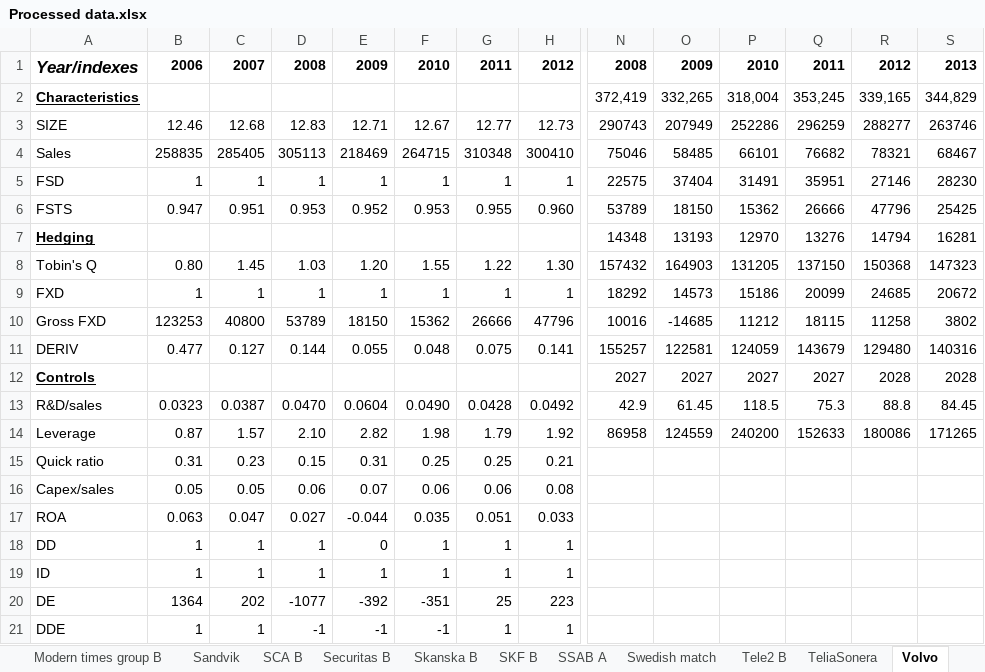
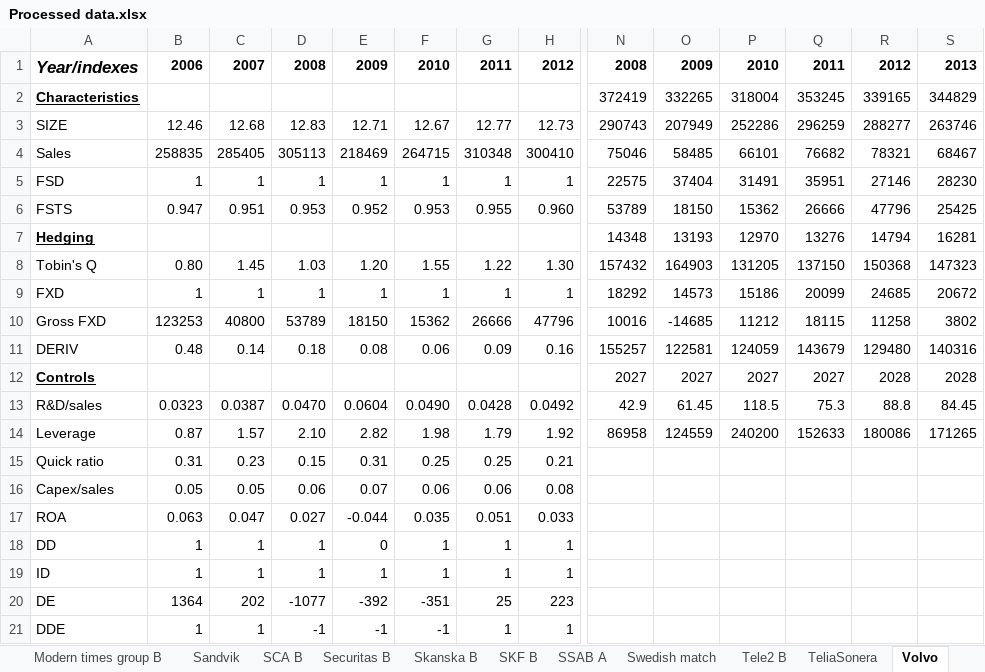
Before and after one commit to lszperling/MasterGeorge, an Excel workbook: Collected Data/Processed data.xlsx, sheet Volvo, drawn as a sheet; only a part is shown, gaps mark what is left out; values as stored, in another font and other column widths than the file's, no borders; the diff covers the shown part only; the diff names each change by its address in the sheet, - before the commit and + after, or states it on an @@ line.

```diff
--- a/Collected Data/Processed data.xlsx (sheet Volvo)
+++ b/Collected Data/Processed data.xlsx (sheet Volvo)
-N2: 372,419
+N2: 372419
-O2: 332,265
+O2: 332265
-P2: 318,004
+P2: 318004
-Q2: 353,245
+Q2: 353245
-R2: 339,165
+R2: 339165
-S2: 344,829
+S2: 344829
-B11: 0.477
+B11: 0.48
-C11: 0.127
+C11: 0.14
-D11: 0.144
+D11: 0.18
-E11: 0.055
+E11: 0.08
-F11: 0.048
+F11: 0.06
-G11: 0.075
+G11: 0.09
-H11: 0.141
+H11: 0.16
```
Also changed, not shown: 1 edited cell elsewhere in this sheet, sheet Sheet1, sheet Bure equity, sheet Sweco, sheet B&B tools, sheet Bilia, sheet Duni, 34 more sheets, formulas that keep their value, outputs/outputAll.xlsx, outputs/outputWithFXD.xlsx, 50 other files.
